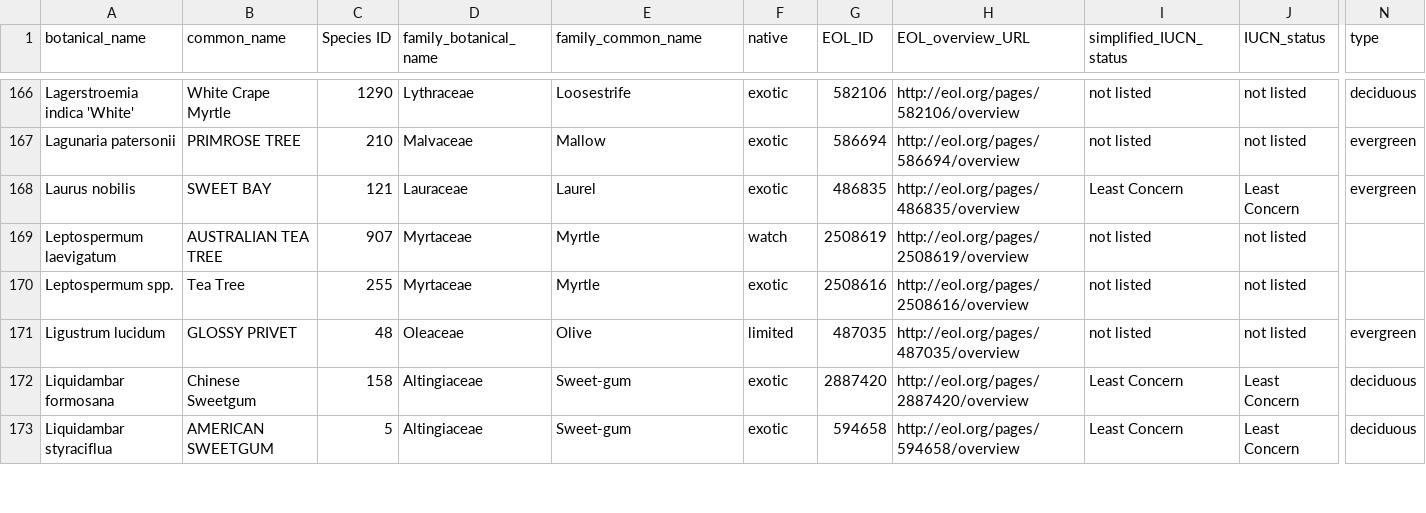
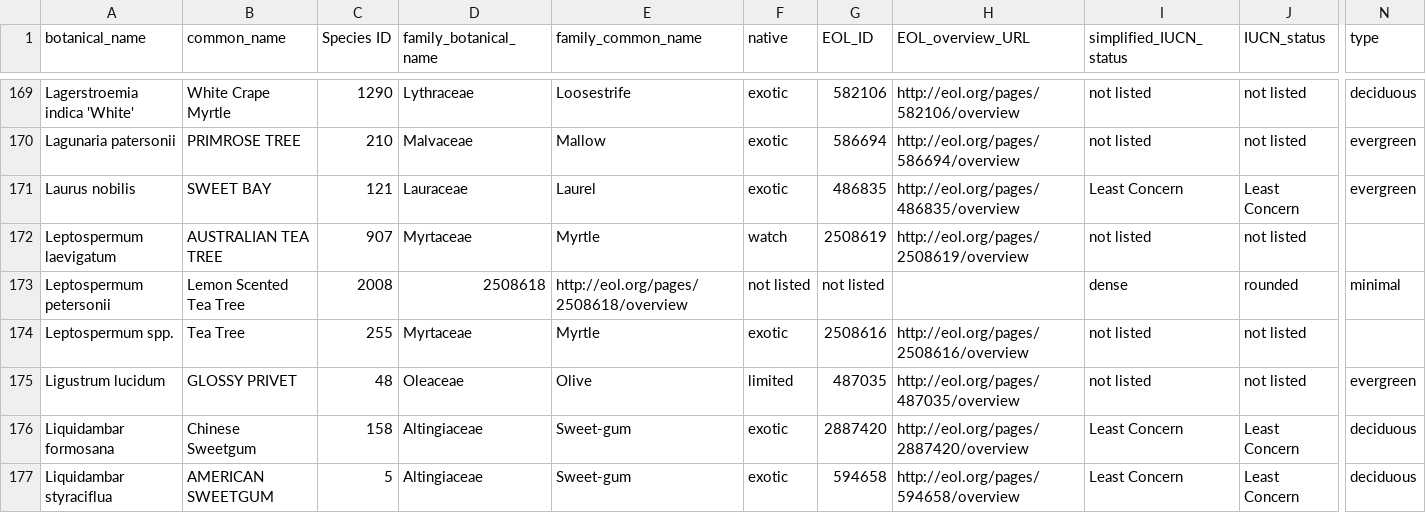
Before and after one commit to Public-Tree-Map/public-tree-map-data-pipeline, a CSV file: data/species_attributes.csv, drawn as a sheet; only a part is shown, gaps mark what is left out; rows hold the shown columns only; the diff covers the shown part only; the diff names each change by its address in the sheet, - before the commit and + after, or states it on an @@ line.

Commit message:
add 7 species
 Eucalyptus spp. Eucalyptus 44
 Lagerstroemia indica 'Dynamite' Dynamite Crape Myrtle 1567
 Lagerstroemia indica 'Pink' Pink Crape Myrtle 1287
 Leptospermum petersonii Lemon Scented Tea Tree 2008
 Liquidambar styraciflua 'Palo Alto' Palo Alto Sweetgum 459
 Persea spp. Avocado Species 1763
 Thuja plicata Western Red Cedar 375

```diff
--- a/data/species_attributes.csv
+++ b/data/species_attributes.csv
+row 173: Leptospermum petersonii | Lemon Scented Tea Tree | 2008 | 2508618 | http://eol.org/pages/2508618/overview | not listed | not listed |  | dense | rounded | minimal
```
Also changed, not shown: 6 added rows elsewhere in this file.
